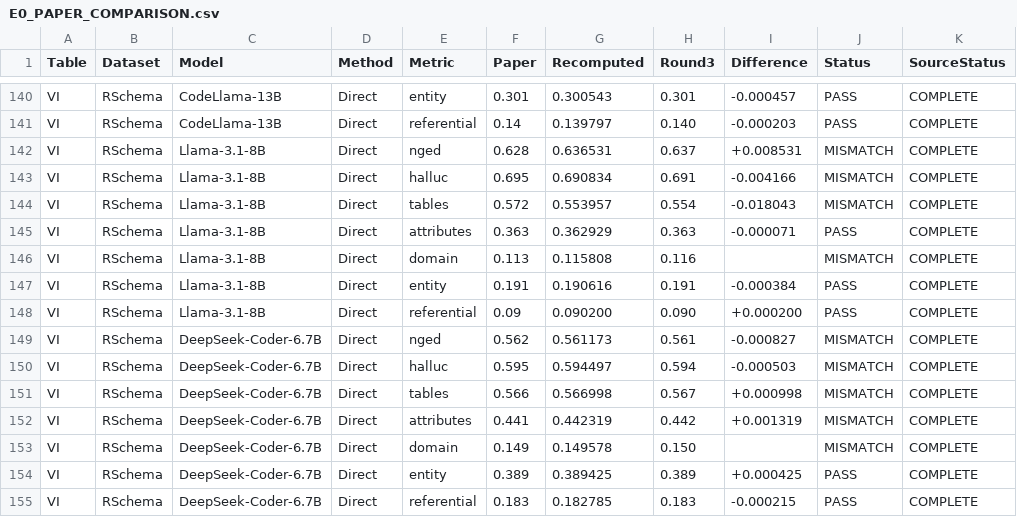
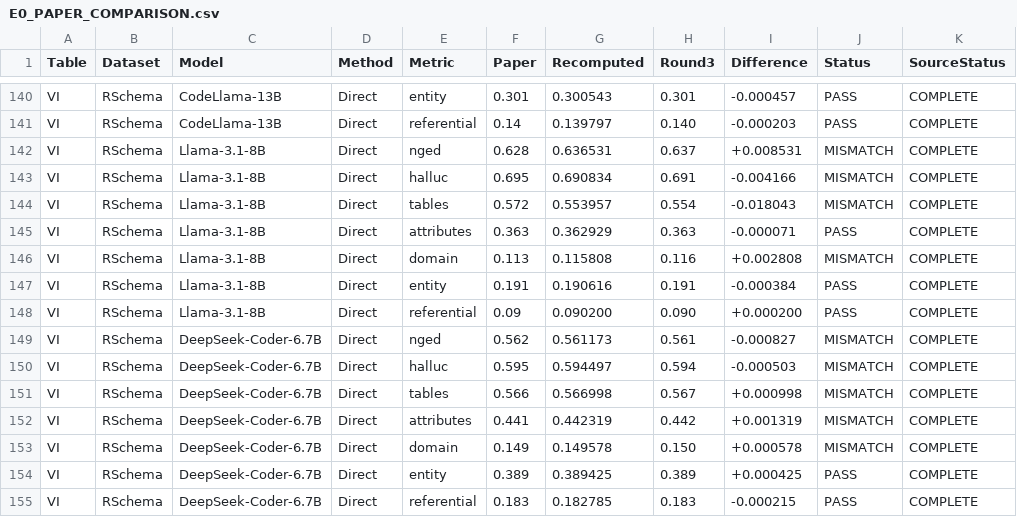
Before and after one commit to iamsriom/SchemaBridge, a CSV file: audit/E0_PAPER_COMPARISON.csv, drawn as a sheet; only a part is shown, gaps mark what is left out; the diff covers the shown part only.

```diff
--- a/audit/E0_PAPER_COMPARISON.csv
+++ b/audit/E0_PAPER_COMPARISON.csv
@@ -145,3 +145,3 @@ VI,RSchema,Llama-3.1-8B,Direct,tables,0.572,0.553957,0.554,-0.018043,MISMATCH,CO
 VI,RSchema,Llama-3.1-8B,Direct,attributes,0.363,0.362929,0.363,-0.000071,PASS,COMPLETE
-VI,RSchema,Llama-3.1-8B,Direct,domain,0.113,0.115808,0.116,,MISMATCH,COMPLETE
+VI,RSchema,Llama-3.1-8B,Direct,domain,0.113,0.115808,0.116,+0.002808,MISMATCH,COMPLETE
 VI,RSchema,Llama-3.1-8B,Direct,entity,0.191,0.190616,0.191,-0.000384,PASS,COMPLETE
@@ -152,3 +152,3 @@ VI,RSchema,DeepSeek-Coder-6.7B,Direct,tables,0.566,0.566998,0.567,+0.000998,MISM
 VI,RSchema,DeepSeek-Coder-6.7B,Direct,attributes,0.441,0.442319,0.442,+0.001319,MISMATCH,COMPLETE
-VI,RSchema,DeepSeek-Coder-6.7B,Direct,domain,0.149,0.149578,0.150,,MISMATCH,COMPLETE
+VI,RSchema,DeepSeek-Coder-6.7B,Direct,domain,0.149,0.149578,0.150,+0.000578,MISMATCH,COMPLETE
 VI,RSchema,DeepSeek-Coder-6.7B,Direct,entity,0.389,0.389425,0.389,+0.000425,PASS,COMPLETE
```
Also changed, not shown: 11 edited cells elsewhere in this file, 10 other files.
